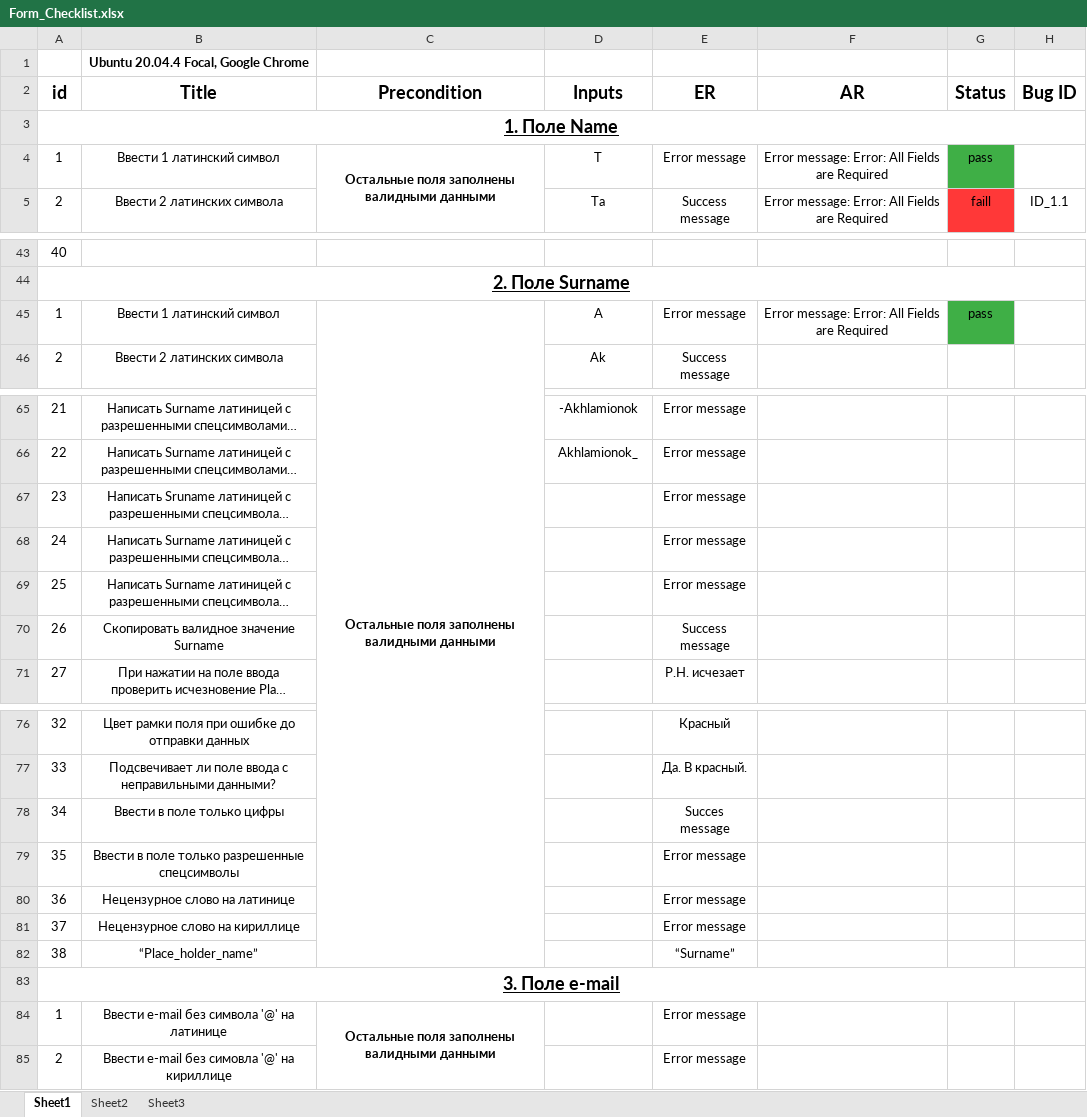
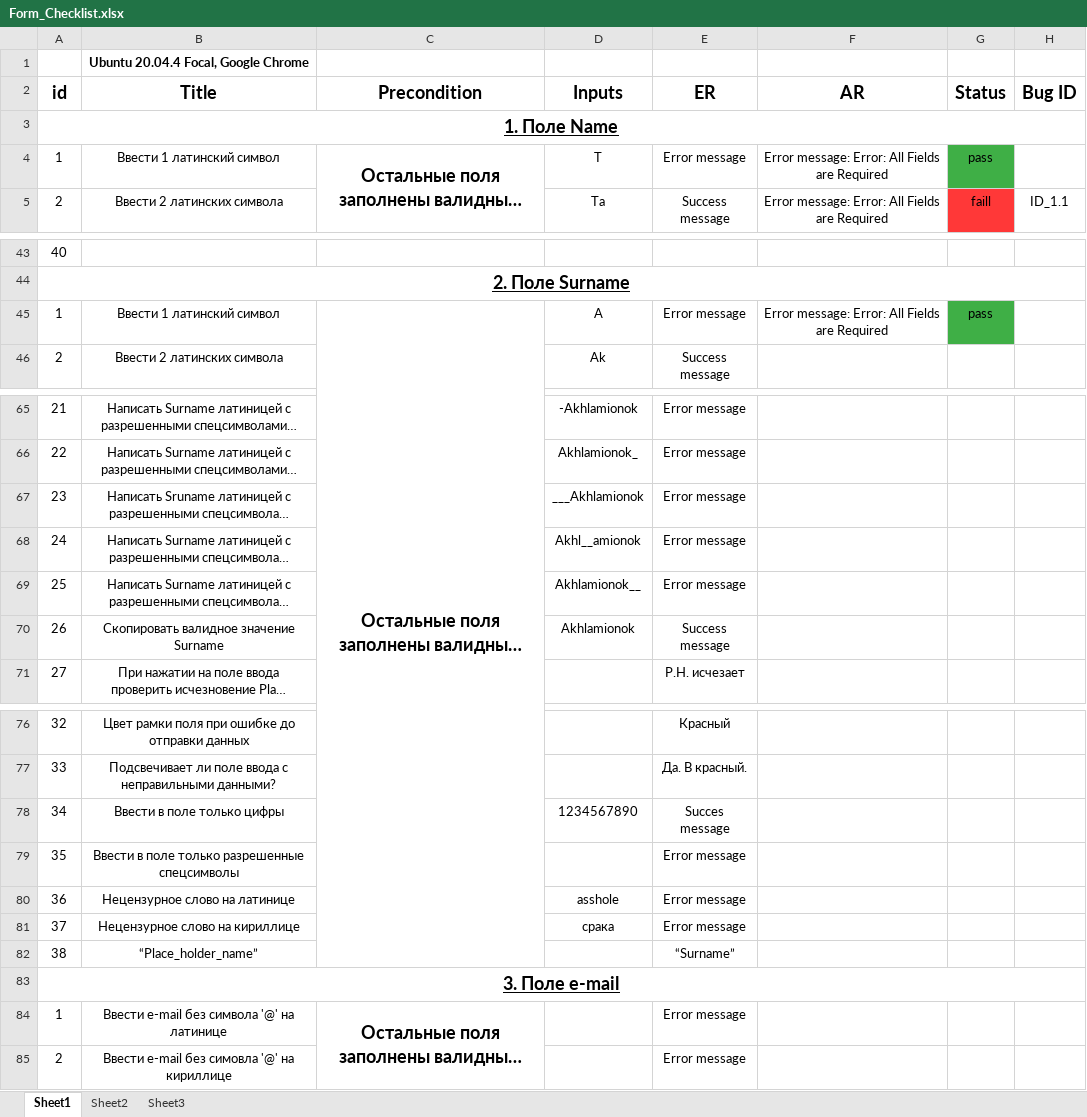
Before and after one commit to Saturnyasha/form_testing_check-list, an Excel workbook: Form_Checklist.xlsx, sheet Sheet1, drawn as a sheet; only a part is shown, gaps mark what is left out; long unchanged cells end in …; values as stored, in another font and other column widths than the file's, no borders; the diff covers the shown part only; the diff names each change by its address in the sheet, - before the commit and + after, or states it on an @@ line.

```diff
--- a/Form_Checklist.xlsx (sheet Sheet1)
+++ b/Form_Checklist.xlsx (sheet Sheet1)
@@ C4 text size: larger @@
@@ C45 text size: larger @@
-D67 (Inputs): (empty)
+D67 (Inputs): ___Akhlamionok
-D68 (Inputs): (empty)
+D68 (Inputs): Akhl__amionok
-D69 (Inputs): (empty)
+D69 (Inputs): Akhlamionok__
-D70 (Inputs): (empty)
+D70 (Inputs): Akhlamionok
-D78 (Inputs): (empty)
+D78 (Inputs): 1234567890
-D80 (Inputs): (empty)
+D80 (Inputs): asshole
-D81 (Inputs): (empty)
+D81 (Inputs): срака
@@ C84 text size: larger @@
```
Also changed, not shown: 81 added rows and 3 edited cells elsewhere in this sheet.
